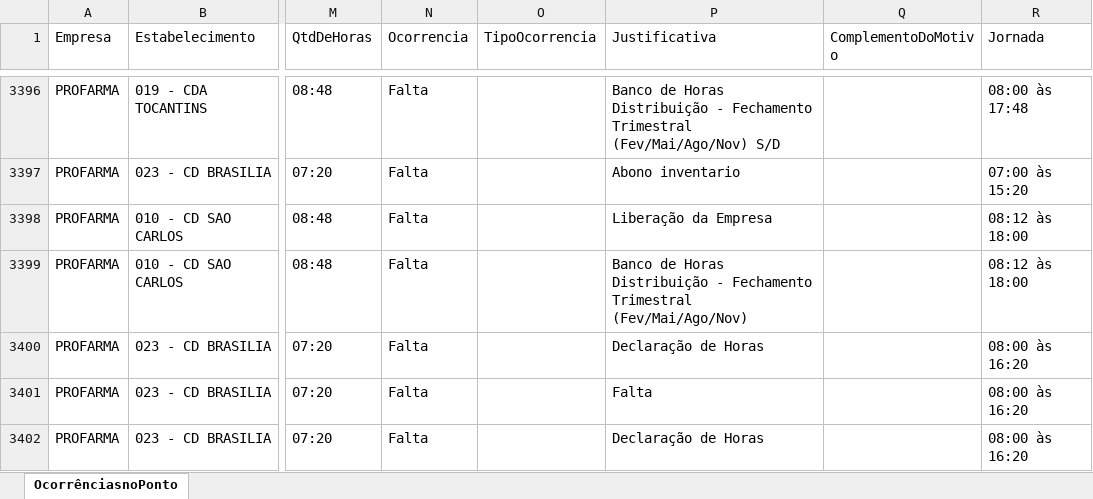
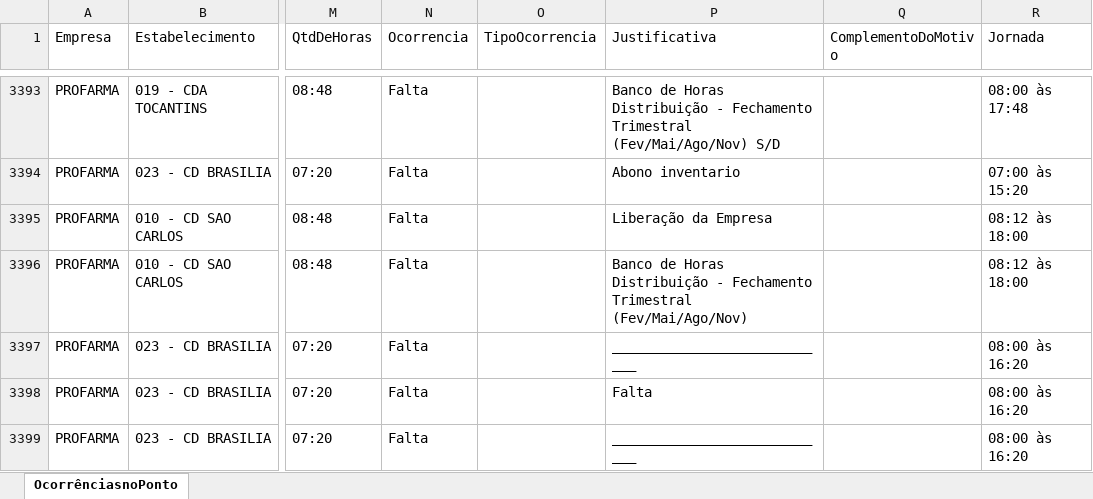
Before and after one commit to oliveirafabio8813-design/meu-dashboard-profarma, an Excel workbook: Relatorio_OcorrenciasNoPonto.xlsx, sheet OcorrênciasnoPonto, drawn as a sheet; only a part is shown, gaps mark what is left out; values as stored, in another font and other column widths than the file's, no borders; table styles not drawn; addresses are those after the commit; the diff covers the shown part only; the diff names each change by its address in the sheet, - before the commit and + after, or states it on an @@ line.

Commit message:
Add files via upload

```diff
--- a/Relatorio_OcorrenciasNoPonto.xlsx (sheet OcorrênciasnoPonto)
+++ b/Relatorio_OcorrenciasNoPonto.xlsx (sheet OcorrênciasnoPonto)
-P3397 (Justificativa): Declaração de Horas
+P3397 (Justificativa): ____________________________
-P3399 (Justificativa): Declaração de Horas
+P3399 (Justificativa): ____________________________
```
Also changed, not shown: 3 removed rows and 14 edited cells elsewhere in this sheet.
